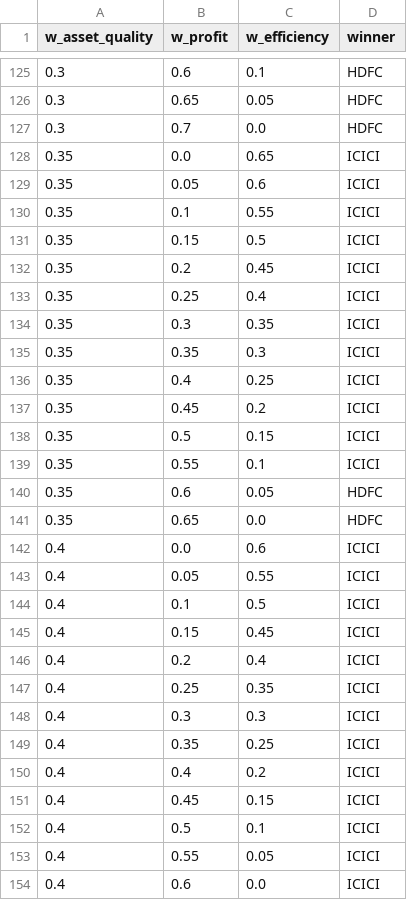
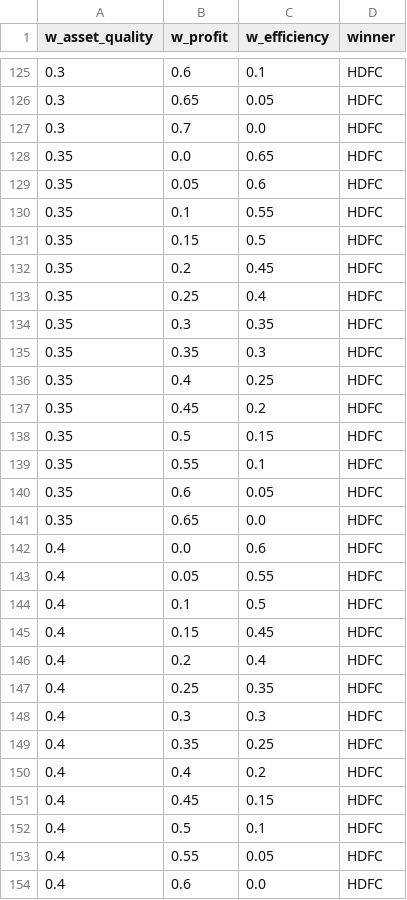
Before and after one commit to Ismail-Labs-Verse/bank-scorecard, a CSV file: outputs/tables/sensitivity_simplex_grid.csv, drawn as a sheet; only a part is shown, gaps mark what is left out; the diff covers the shown part only.

```diff
--- a/outputs/tables/sensitivity_simplex_grid.csv
+++ b/outputs/tables/sensitivity_simplex_grid.csv
@@ -127,28 +127,28 @@ w_asset_quality,w_profit,w_efficiency,winner
 0.3,0.7,0.0,HDFC
-0.35,0.0,0.65,ICICI
-0.35,0.05,0.6,ICICI
-0.35,0.1,0.55,ICICI
-0.35,0.15,0.5,ICICI
-0.35,0.2,0.45,ICICI
-0.35,0.25,0.4,ICICI
-0.35,0.3,0.35,ICICI
-0.35,0.35,0.3,ICICI
-0.35,0.4,0.25,ICICI
-0.35,0.45,0.2,ICICI
-0.35,0.5,0.15,ICICI
-0.35,0.55,0.1,ICICI
+0.35,0.0,0.65,HDFC
+0.35,0.05,0.6,HDFC
+0.35,0.1,0.55,HDFC
+0.35,0.15,0.5,HDFC
+0.35,0.2,0.45,HDFC
+0.35,0.25,0.4,HDFC
+0.35,0.3,0.35,HDFC
+0.35,0.35,0.3,HDFC
+0.35,0.4,0.25,HDFC
+0.35,0.45,0.2,HDFC
+0.35,0.5,0.15,HDFC
+0.35,0.55,0.1,HDFC
 0.35,0.6,0.05,HDFC
 0.35,0.65,0.0,HDFC
-0.4,0.0,0.6,ICICI
-0.4,0.05,0.55,ICICI
-0.4,0.1,0.5,ICICI
-0.4,0.15,0.45,ICICI
-0.4,0.2,0.4,ICICI
-0.4,0.25,0.35,ICICI
-0.4,0.3,0.3,ICICI
-0.4,0.35,0.25,ICICI
-0.4,0.4,0.2,ICICI
-0.4,0.45,0.15,ICICI
-0.4,0.5,0.1,ICICI
-0.4,0.55,0.05,ICICI
-0.4,0.6,0.0,ICICI
+0.4,0.0,0.6,HDFC
+0.4,0.05,0.55,HDFC
+0.4,0.1,0.5,HDFC
+0.4,0.15,0.45,HDFC
+0.4,0.2,0.4,HDFC
+0.4,0.25,0.35,HDFC
+0.4,0.3,0.3,HDFC
+0.4,0.35,0.25,HDFC
+0.4,0.4,0.2,HDFC
+0.4,0.45,0.15,HDFC
+0.4,0.5,0.1,HDFC
+0.4,0.55,0.05,HDFC
+0.4,0.6,0.0,HDFC
```
Also changed, not shown: 115 edited cells elsewhere in this file, data/source_log.csv, outputs/tableau/fact_metrics.csv, 24 other files.
